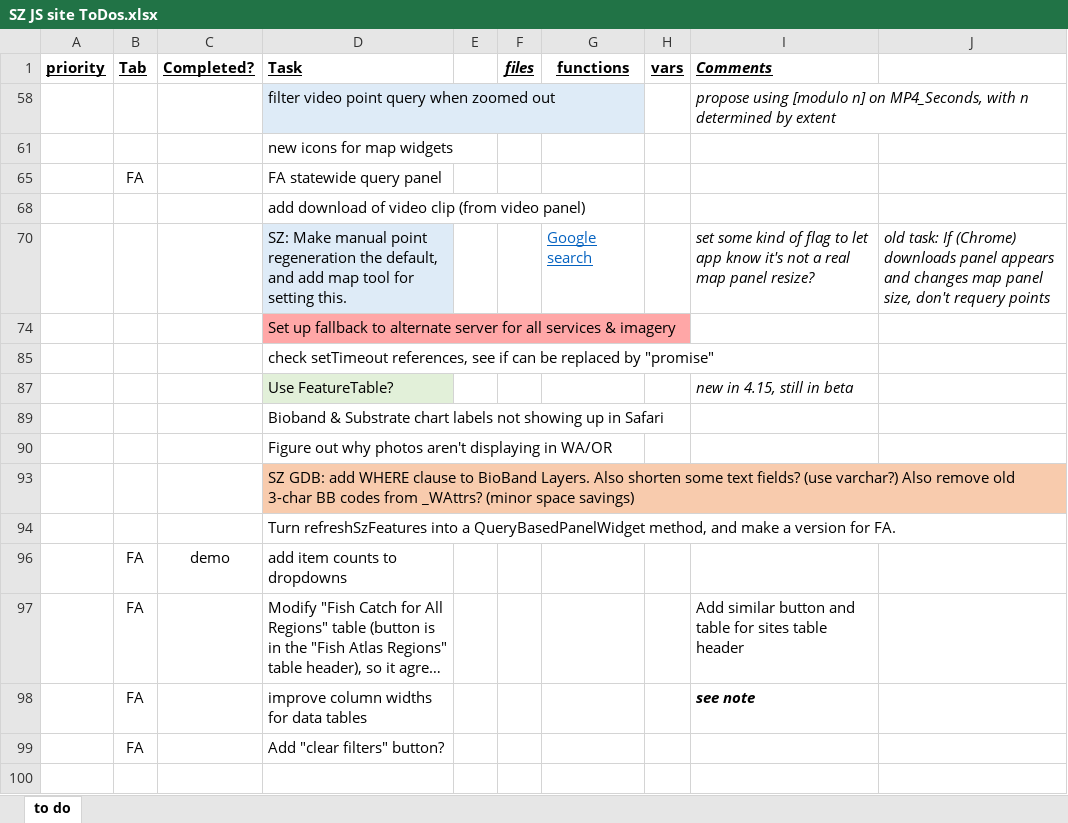
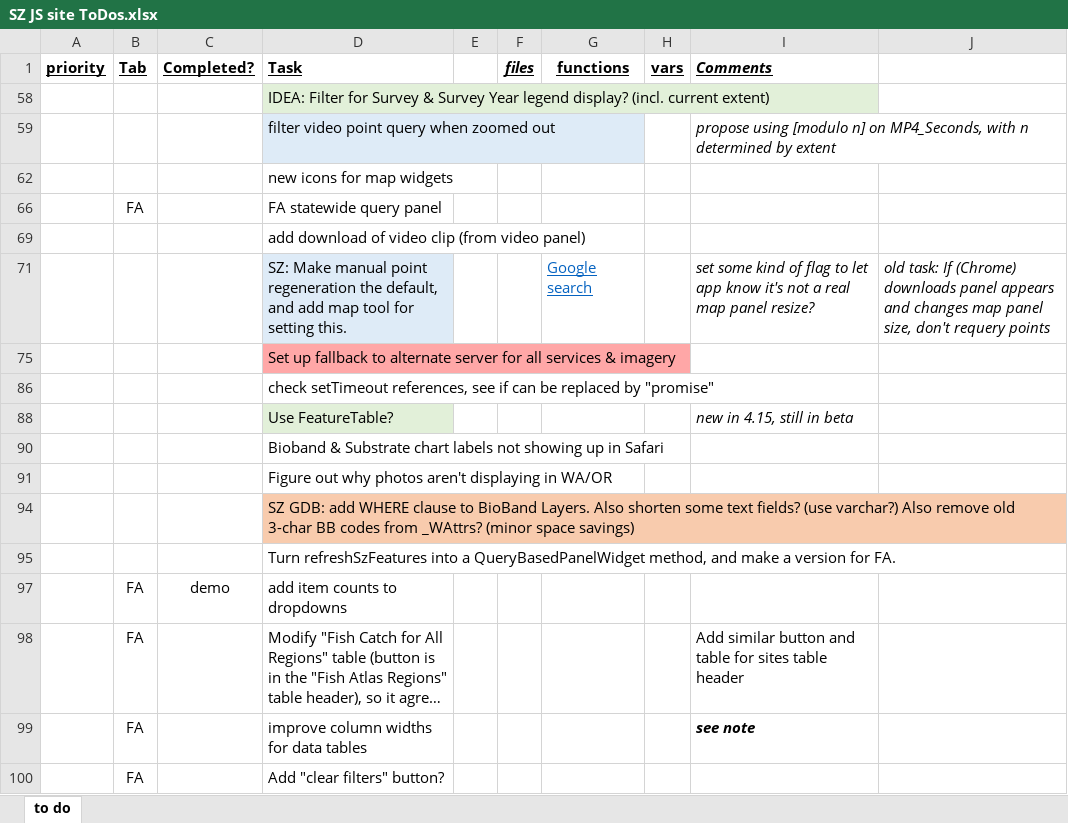
Before and after one commit to JimNoel/ShoreZoneDev_June2024, an Excel workbook: Docs/SZ JS site ToDos.xlsx, sheet to do, drawn as a sheet; long unchanged cells end in …; values as stored, in another font and other column widths than the file's, no borders; the diff names each change by its address in the sheet, - before the commit and + after, or states it on an @@ line.

```diff
--- a/Docs/SZ JS site ToDos.xlsx (sheet to do)
+++ b/Docs/SZ JS site ToDos.xlsx (sheet to do)
+row 58:  |  |  | IDEA: Filter for Survey & Survey Year legend display? (incl. current extent)
```
Also changed, not shown: 10 other files.
